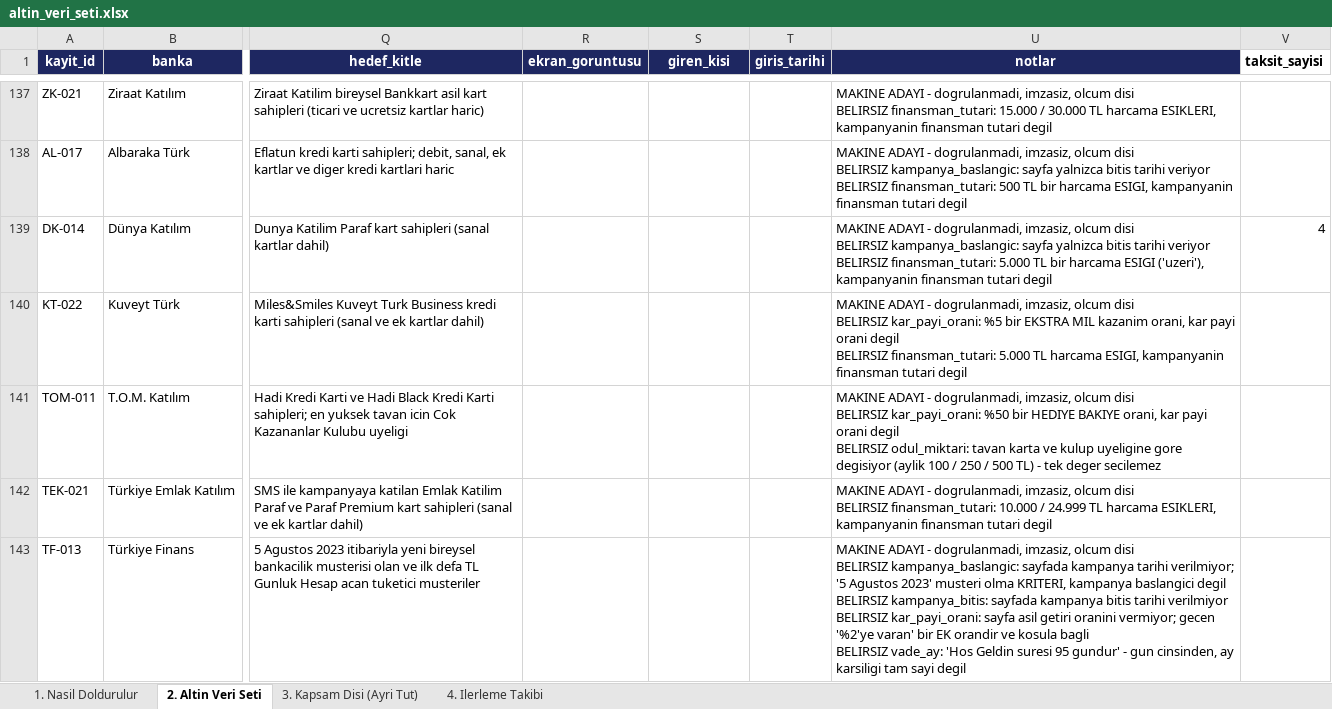
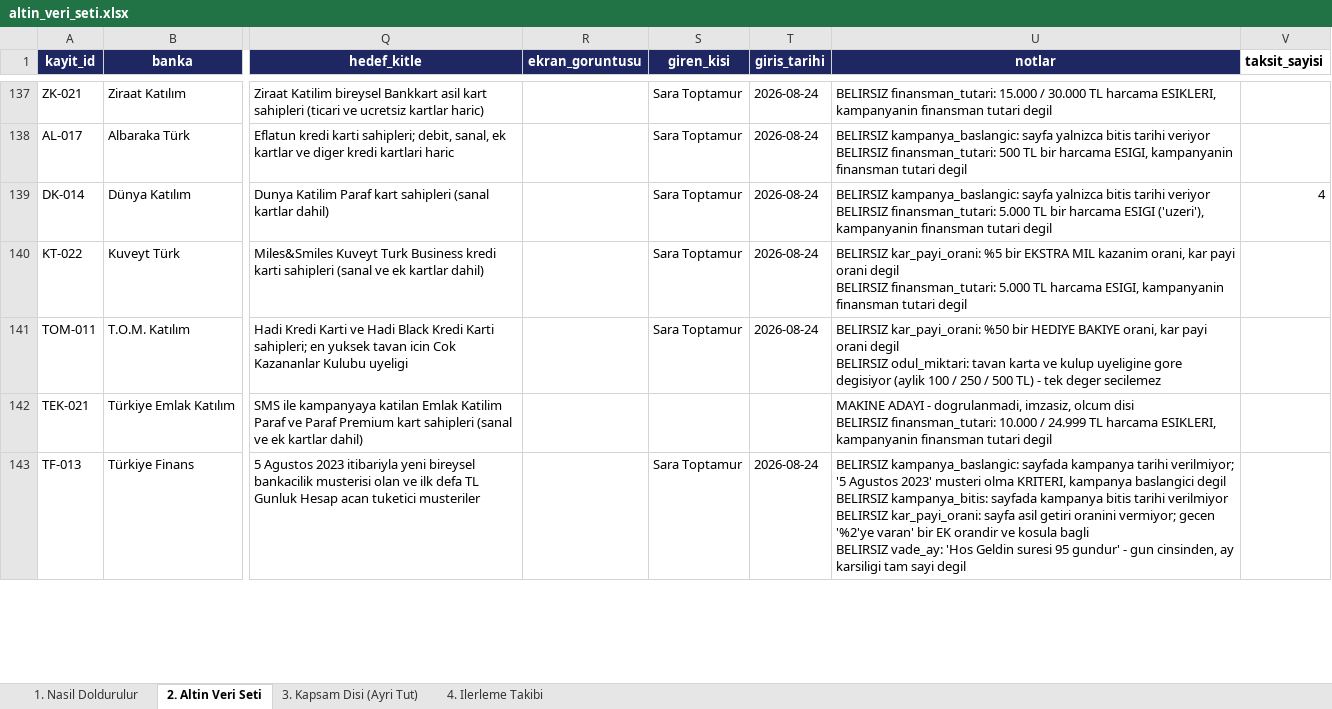
Before and after one commit to Sara-Toptamur36/katilim-ai, an Excel workbook: gold_dataset/altin_veri_seti.xlsx, sheet 2. Altin Veri Seti, drawn as a sheet; only a part is shown, gaps mark what is left out; values as stored, in another font and other column widths than the file's, no borders; ↵ is a line break in a cell; the diff covers the shown part only; the diff names each change by its address in the sheet, - before the commit and + after, or states it on an @@ line.

Commit message:
195 kayit imzalandi, altin set 298'e cikti; uc celiski cozuldu, kampanya olmayan kayit silindi

```diff
--- a/gold_dataset/altin_veri_seti.xlsx (sheet 2. Altin Veri Seti)
+++ b/gold_dataset/altin_veri_seti.xlsx (sheet 2. Altin Veri Seti)
-S137:S141 (giren_kisi): (empty)
+S137:S141 (giren_kisi): Sara Toptamur
-T137:T141 (giris_tarihi): (empty)
+T137:T141 (giris_tarihi): 2026-08-24
-U137 (notlar): MAKINE ADAYI - dogrulanmadi, imzasiz, olcum disi ↵ BELIRSIZ finansman_tutari:…
+U137 (notlar): BELIRSIZ finansman_tutari:…
-U138 (notlar): MAKINE ADAYI - dogrulanmadi, imzasiz, olcum disi ↵ BELIRSIZ kampanya_baslangic:…
+U138 (notlar): BELIRSIZ kampanya_baslangic:…
-U139 (notlar): MAKINE ADAYI - dogrulanmadi, imzasiz, olcum disi ↵ BELIRSIZ kampanya_baslangic:…
+U139 (notlar): BELIRSIZ kampanya_baslangic:…
-U140 (notlar): MAKINE ADAYI - dogrulanmadi, imzasiz, olcum disi ↵ BELIRSIZ kar_payi_orani:…
+U140 (notlar): BELIRSIZ kar_payi_orani:…
-U141 (notlar): MAKINE ADAYI - dogrulanmadi, imzasiz, olcum disi ↵ BELIRSIZ kar_payi_orani:…
+U141 (notlar): BELIRSIZ kar_payi_orani:…
-S143 (giren_kisi): (empty)
+S143 (giren_kisi): Sara Toptamur
-T143 (giris_tarihi): (empty)
+T143 (giris_tarihi): 2026-08-24
-U143 (notlar): MAKINE ADAYI - dogrulanmadi, imzasiz, olcum disi ↵ BELIRSIZ kampanya_baslangic:…
+U143 (notlar): BELIRSIZ kampanya_baslangic:…
```
Also changed, not shown: 1 removed row and 568 edited cells elsewhere in this sheet, 3 other files.
